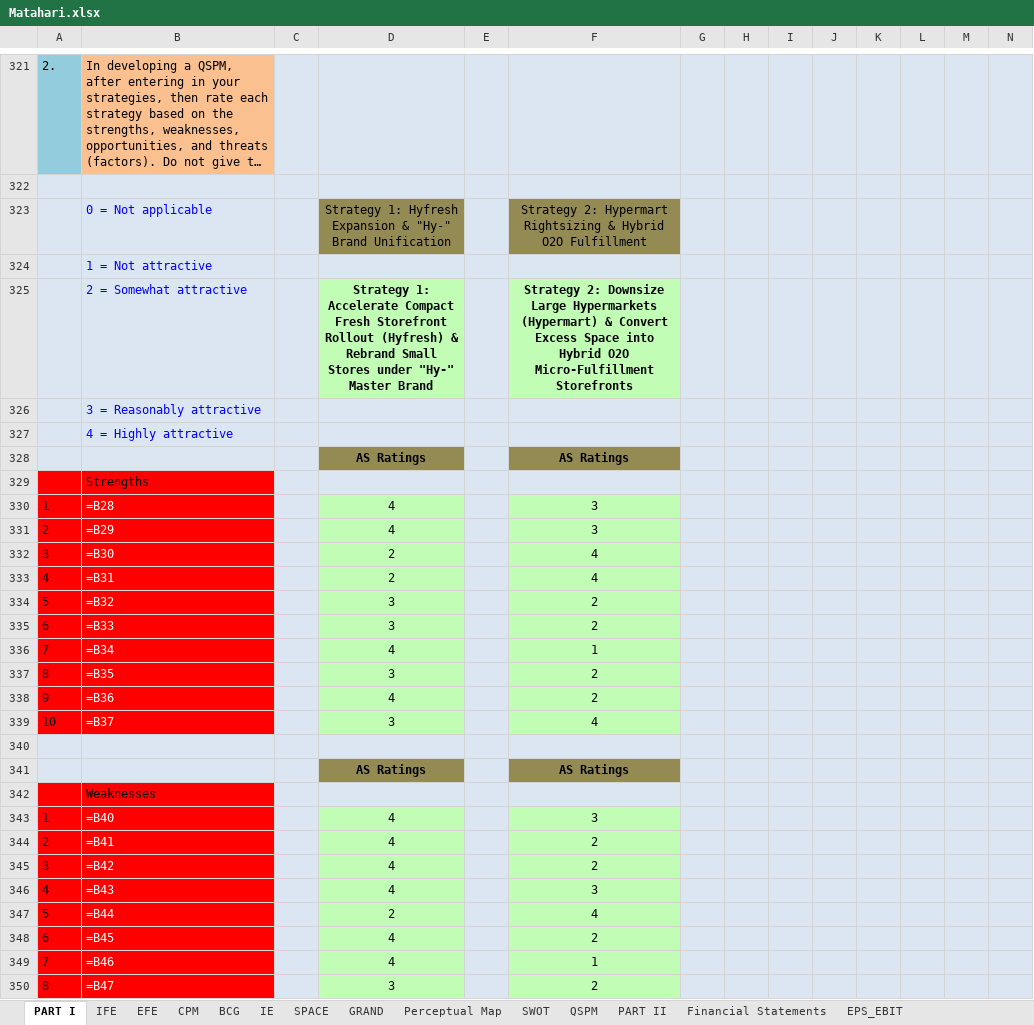
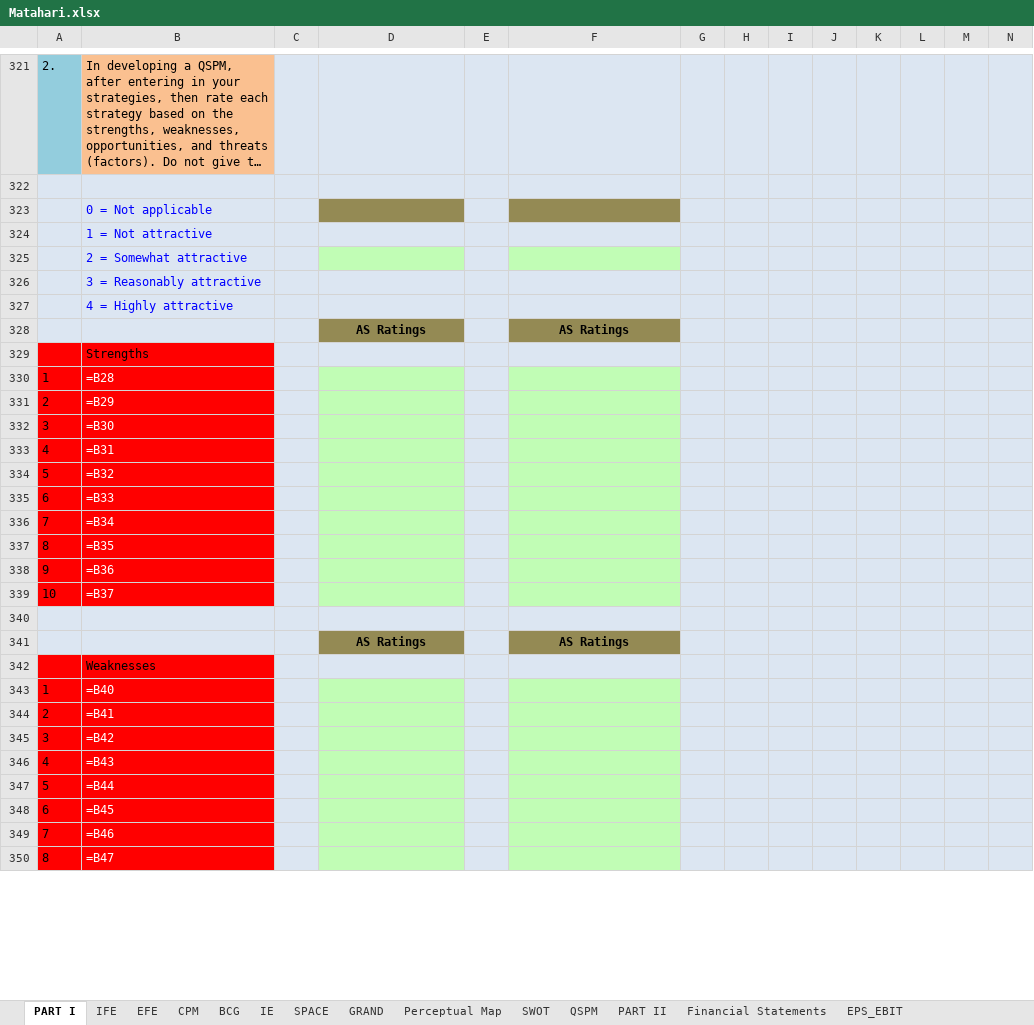
Before and after one commit to faglyramschie7/group7portfolio, an Excel workbook: Matahari.xlsx, sheet PART I, drawn as a sheet; only a part is shown, gaps mark what is left out; long unchanged cells end in …; values as stored, in another font and other column widths than the file's, no borders; formulas without a stored value are shown as written; removed rows and columns are numbered as before the commit, all else as after; rows hold the shown columns only; the diff covers the shown part only; the diff names each change by its address in the sheet, - before the commit and + after, or states it on an @@ line.

Commit message:
Revert slide deck to 27 slides, preserve Exhibit 6 reconciliation and brand architecture fixes

```diff
--- a/Matahari.xlsx (sheet PART I)
+++ b/Matahari.xlsx (sheet PART I)
-row 323:  | 0 = Not applicable |  | Strategy 1: Hyfresh Expansion & "Hy-" Brand Unification |  | Strategy 2: Hypermart Rightsizing & Hybrid O2O Fulfillment
+row 323:  | 0 = Not applicable
-row 325:  | 2 = Somewhat attractive |  | Strategy 1: Accelerate Compact Fresh Storefront Rollout (Hyfresh) & Rebrand Small Stores under "Hy-" Master Brand |  | Strategy 2: Downsize Large Hypermarkets (Hypermart) & Convert Excess Space into Hybrid O2O Micro-Fulfillment Storefronts
+row 325:  | 2 = Somewhat attractive
-D330:D331: 4
+D330:D331: (empty)
-F330:F331: 3
+F330:F331: (empty)
-D332:D333: 2
+D332:D333: (empty)
-F332:F333: 4
+F332:F333: (empty)
-D334:D335: 3
+D334:D335: (empty)
-F334:F335: 2
+F334:F335: (empty)
-D336: 4
+D336: (empty)
-F336: 1
+F336: (empty)
-D337: 3
+D337: (empty)
-F337:F338: 2
+F337:F338: (empty)
-D338: 4
+D338: (empty)
-D339: 3
+D339: (empty)
-F339: 4
+F339: (empty)
-D343:D346: 4
+D343:D346: (empty)
-F343: 3
+F343: (empty)
-F344:F345: 2
+F344:F345: (empty)
-F346: 3
+F346: (empty)
-D347: 2
+D347: (empty)
-F347: 4
+F347: (empty)
-D348:D349: 4
+D348:D349: (empty)
-F348: 2
+F348: (empty)
-F349: 1
+F349: (empty)
-D350: 3
+D350: (empty)
-F350: 2
+F350: (empty)
```
Also changed, not shown: 59 edited cells elsewhere in this sheet, 2 other files.
